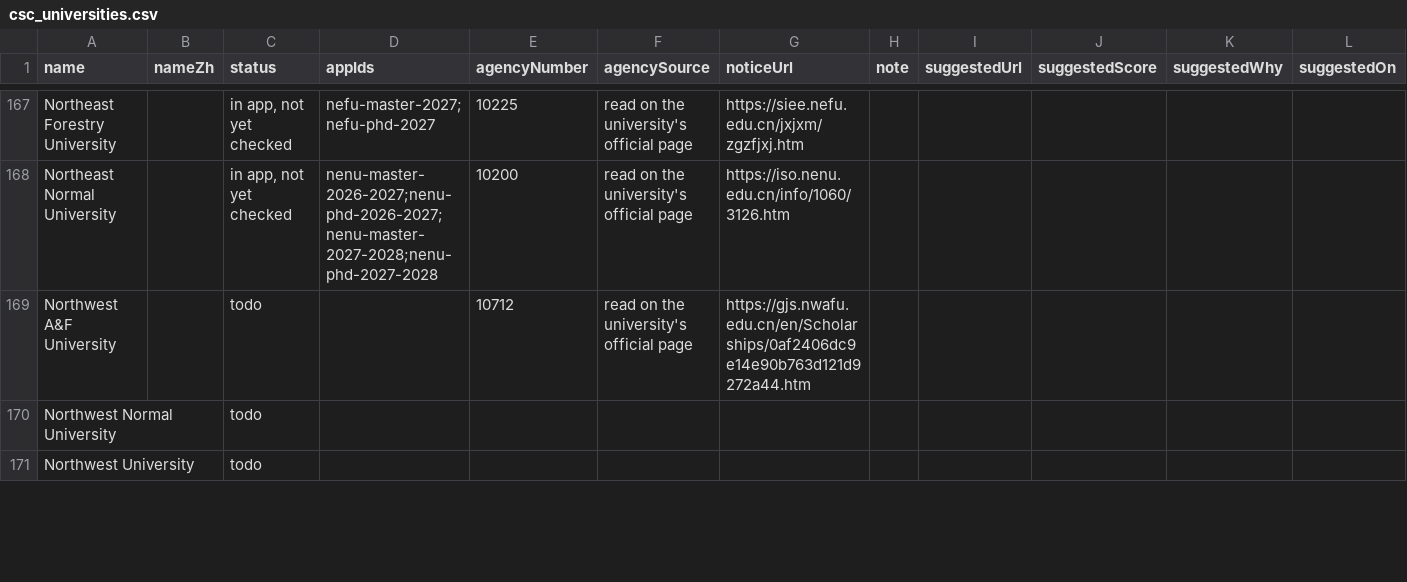
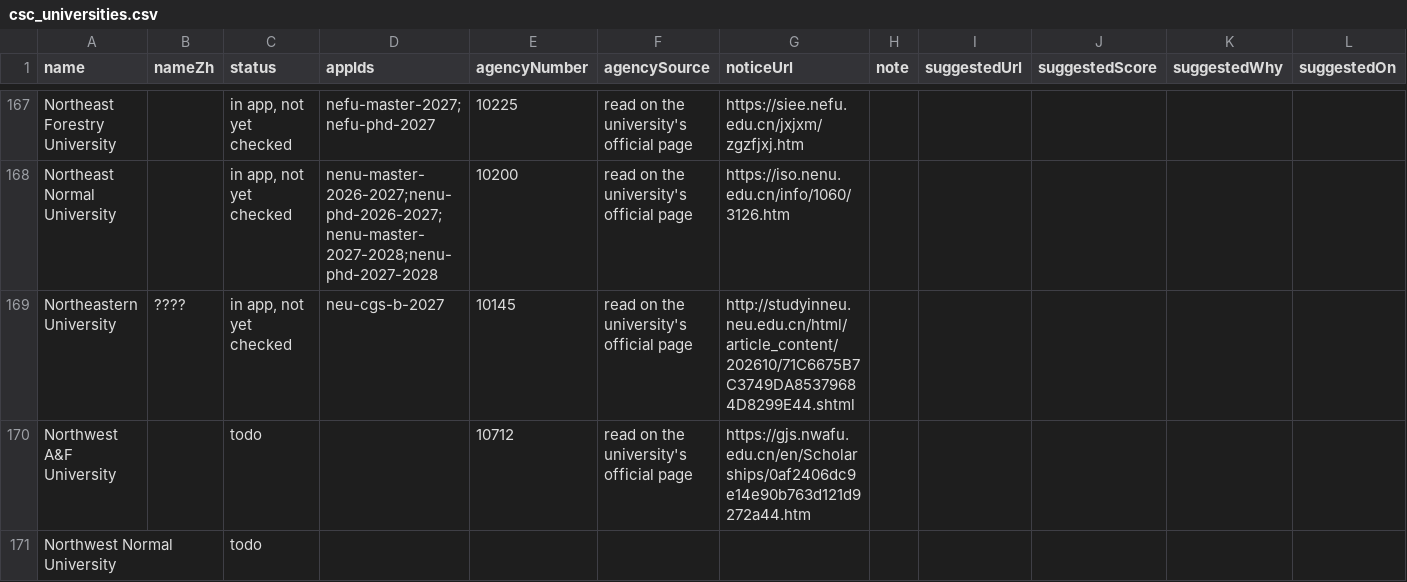
Before and after one commit to afsar-khan/Stipendo, a CSV file: tools/csc_universities.csv, drawn as a sheet; only a part is shown, gaps mark what is left out; the shorter side is filled out with more unchanged rows; the diff names each change by its address in the sheet, - before the commit and + after, or states it on an @@ line.

```diff
--- a/tools/csc_universities.csv
+++ b/tools/csc_universities.csv
+row 169: Northeastern University | ???? | in app, not yet checked | neu-cgs-b-2027 | 10145 | read on the university's official page | http://studyinneu.neu.edu.cn/html/article_content/202610/71C6675B7C3749DA85379684D8299E44.shtml
```
Also changed, not shown: tools/scholarships.csv, 2 other files.
